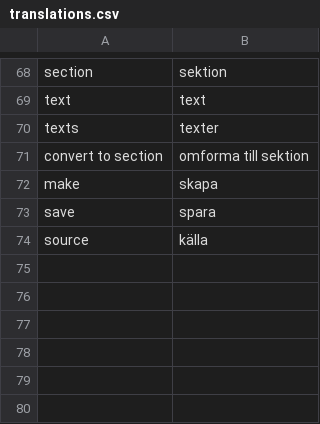
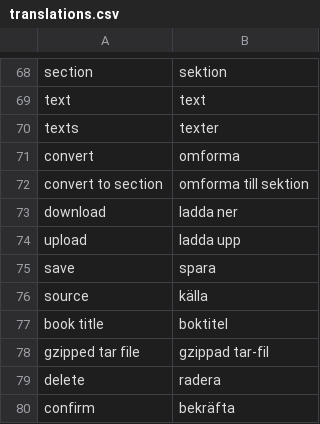
Before and after one commit to pekrau/mdbook, a CSV file: translations.csv, drawn as a sheet; only a part is shown, gaps mark what is left out; removed rows and columns are numbered as before the commit, all else as after; the diff names each change by its address in the sheet, - before the commit and + after, or states it on an @@ line.

Commit message:
Black. Added delete. Closes #37. Closes #38. Closes #47.

```diff
--- a/translations.csv
+++ b/translations.csv
+row 71: convert | omforma
-row 72: make | skapa
+row 73: download | ladda ner
+row 74: upload | ladda upp
+row 77: book title | boktitel
+row 78: gzipped tar file | gzippad tar-fil
+row 79: delete | radera
+row 80: confirm | bekräfta
```
Also changed, not shown: 7 other files.
